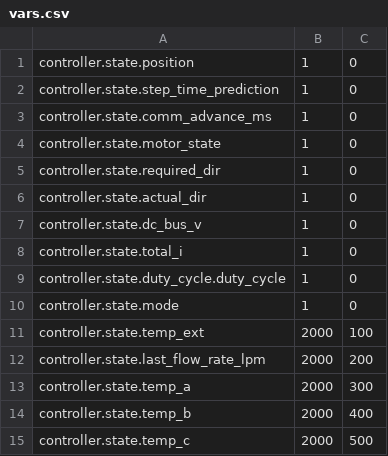
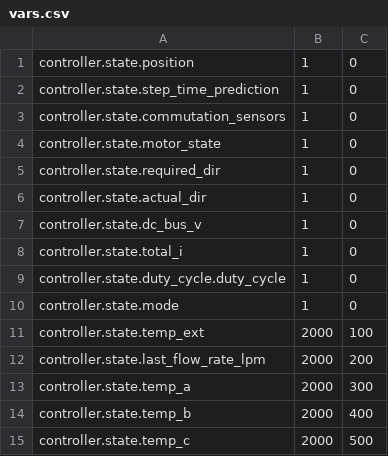
Before and after one commit to alon/emolog, a CSV file: emolog_pc/vars.csv, drawn as a sheet.

Commit message:
vars.csv: add commutation_sensors, remove comm_advance_ms

```diff
--- a/emolog_pc/vars.csv
+++ b/emolog_pc/vars.csv
@@ -2,3 +2,3 @@ controller.state.position,1,0
 controller.state.step_time_prediction,1,0
-controller.state.comm_advance_ms,1,0
+controller.state.commutation_sensors,1,0
 controller.state.motor_state,1,0
```
